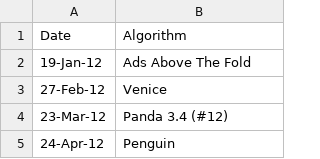
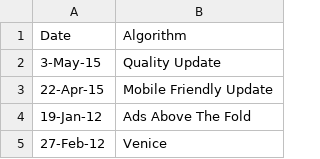
Before and after one commit to TheFifthFreedom/D3-Visualization-Generator, a CSV file: sample_data/visits_algorithms.csv, drawn as a sheet; only a part is shown; the shorter side is filled out with more unchanged rows.

Commit message:
Updated algorithms list

```diff
--- a/sample_data/visits_algorithms.csv
+++ b/sample_data/visits_algorithms.csv
@@ -1,2 +1,4 @@
 Date,Algorithm
+3-May-15,Quality Update
+22-Apr-15,Mobile Friendly Update
 19-Jan-12,Ads Above The Fold
```
Also changed, not shown: 2 other files.
